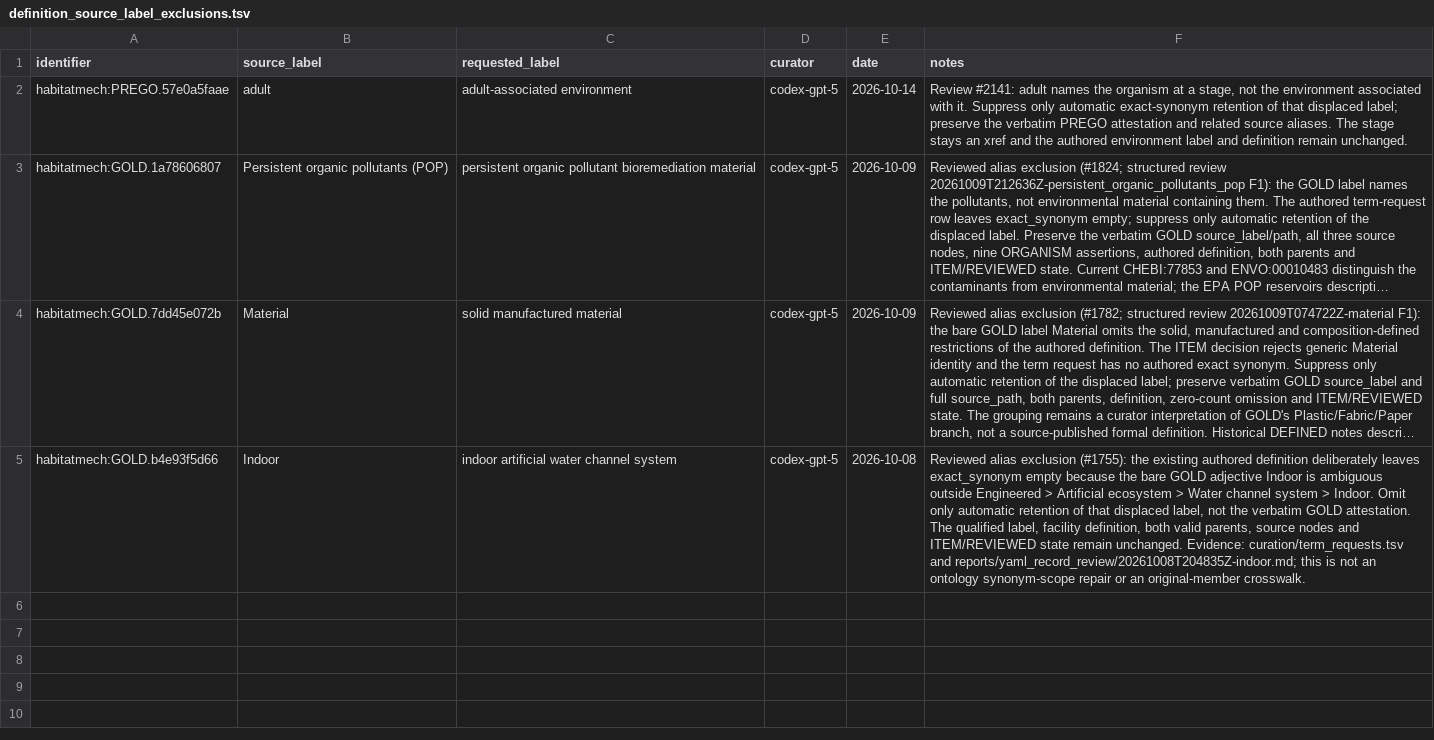
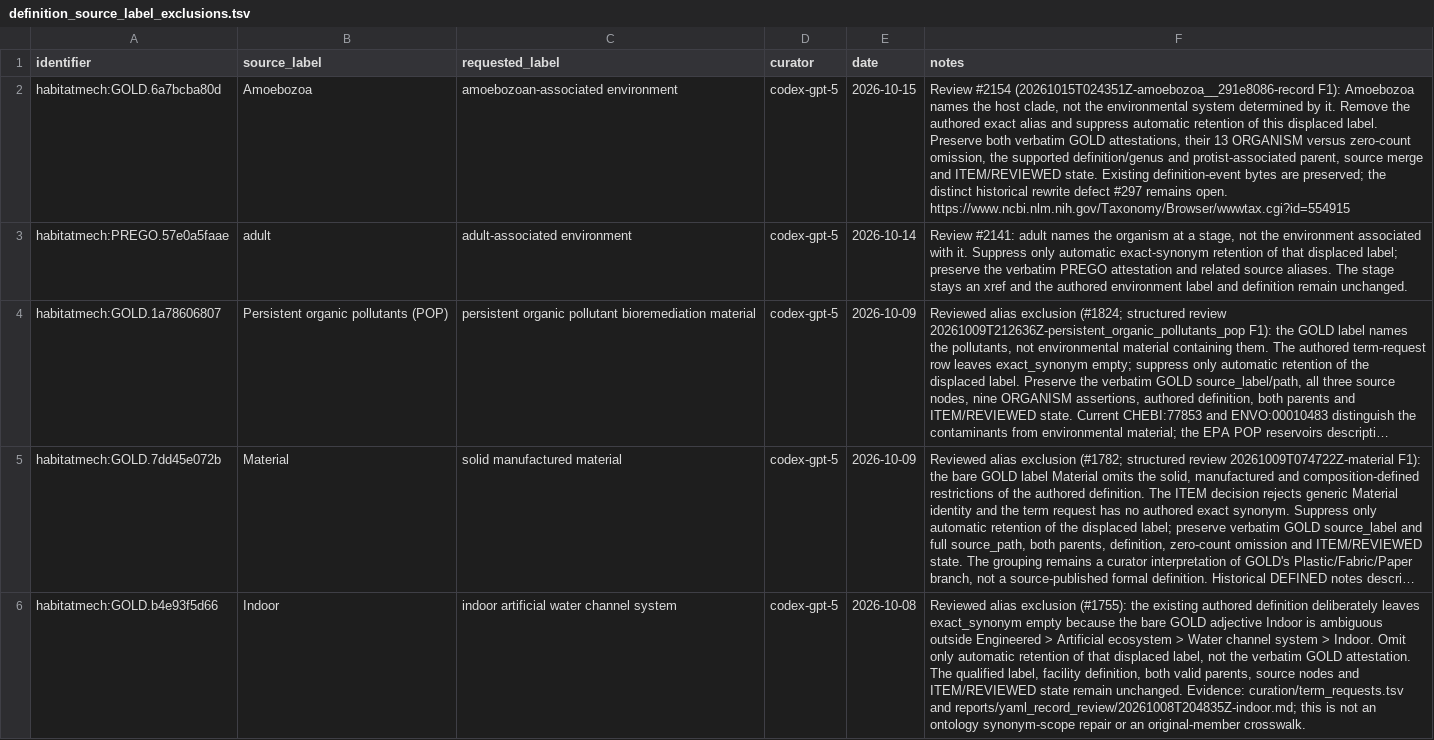
Before and after one commit to CultureBotAI/HabitatMech, a TSV file: curation/definition_source_label_exclusions.tsv, drawn as a sheet; long unchanged cells end in …; the diff names each change by its address in the sheet, - before the commit and + after, or states it on an @@ line.

```diff
--- a/curation/definition_source_label_exclusions.tsv
+++ b/curation/definition_source_label_exclusions.tsv
+row 2: habitatmech:GOLD.6a7bcba80d | Amoebozoa | amoebozoan-associated environment | codex-gpt-5 | 2026-10-15 | Review #2154 (20261015T024351Z-amoebozoa__291e8086-record F1): Amoebozoa names the host clade, not the environmental system determined by it. Remove the authored exact alias and suppress automatic retention of this displaced label. Preserve both verbatim GOLD attestations, their 13 ORGANISM versus zero-count omission, the supported definition/genus and protist-associated parent, source merge and ITEM/REVIEWED state. Existing definition-event bytes are preserved; the distinct historical rewrite defect #297 remains open. https://www.ncbi.nlm.nih.gov/Taxonomy/Browser/wwwtax.cgi?id=554915
```
Also changed, not shown: curation/gold_parent_exclusions.tsv, curation/term_requests.tsv, 10 other files.
